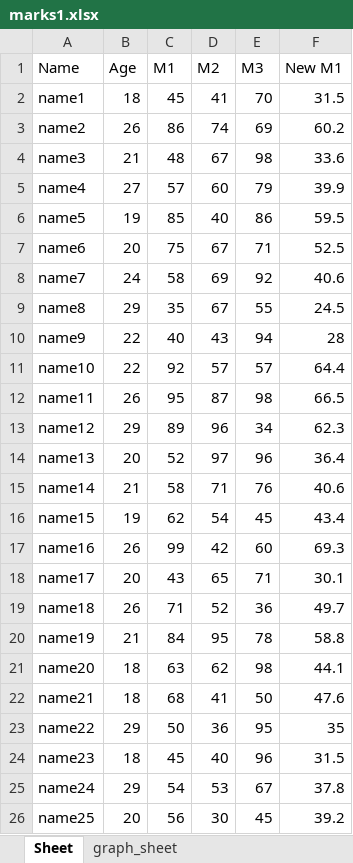
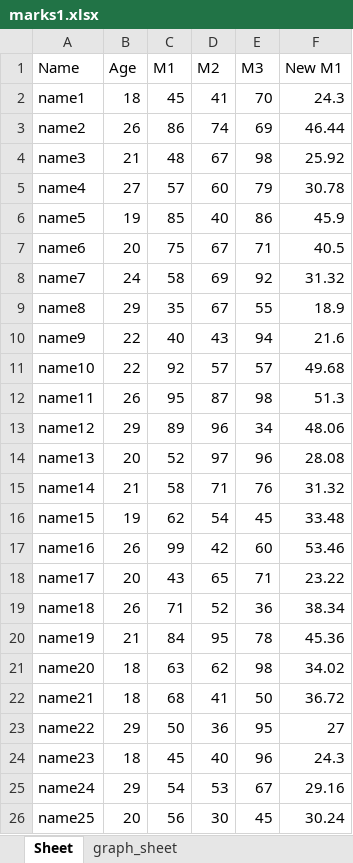
Before and after one commit to shubham100795/ExcelSheets, an Excel workbook: modified_sheets/marks1.xlsx, sheet Sheet, drawn as a sheet; values as stored, in another font and other column widths than the file's, no borders; the diff names each change by its address in the sheet, - before the commit and + after, or states it on an @@ line.

```diff
--- a/modified_sheets/marks1.xlsx (sheet Sheet)
+++ b/modified_sheets/marks1.xlsx (sheet Sheet)
-F2 (New M1): 31.5
+F2 (New M1): 24.3
-F3 (New M1): 60.2
+F3 (New M1): 46.44
-F4 (New M1): 33.6
+F4 (New M1): 25.92
-F5 (New M1): 39.9
+F5 (New M1): 30.78
-F6 (New M1): 59.5
+F6 (New M1): 45.9
-F7 (New M1): 52.5
+F7 (New M1): 40.5
-F8 (New M1): 40.6
+F8 (New M1): 31.32
-F9 (New M1): 24.5
+F9 (New M1): 18.9
-F10 (New M1): 28
+F10 (New M1): 21.6
-F11 (New M1): 64.4
+F11 (New M1): 49.68
-F12 (New M1): 66.5
+F12 (New M1): 51.3
-F13 (New M1): 62.3
+F13 (New M1): 48.06
-F14 (New M1): 36.4
+F14 (New M1): 28.08
-F15 (New M1): 40.6
+F15 (New M1): 31.32
-F16 (New M1): 43.4
+F16 (New M1): 33.48
-F17 (New M1): 69.3
+F17 (New M1): 53.46
-F18 (New M1): 30.1
+F18 (New M1): 23.22
-F19 (New M1): 49.7
+F19 (New M1): 38.34
-F20 (New M1): 58.8
+F20 (New M1): 45.36
-F21 (New M1): 44.1
+F21 (New M1): 34.02
-F22 (New M1): 47.6
+F22 (New M1): 36.72
-F23 (New M1): 35
+F23 (New M1): 27
-F24 (New M1): 31.5
+F24 (New M1): 24.3
-F25 (New M1): 37.8
+F25 (New M1): 29.16
-F26 (New M1): 39.2
+F26 (New M1): 30.24
```
Also changed, not shown: 2 other files.
